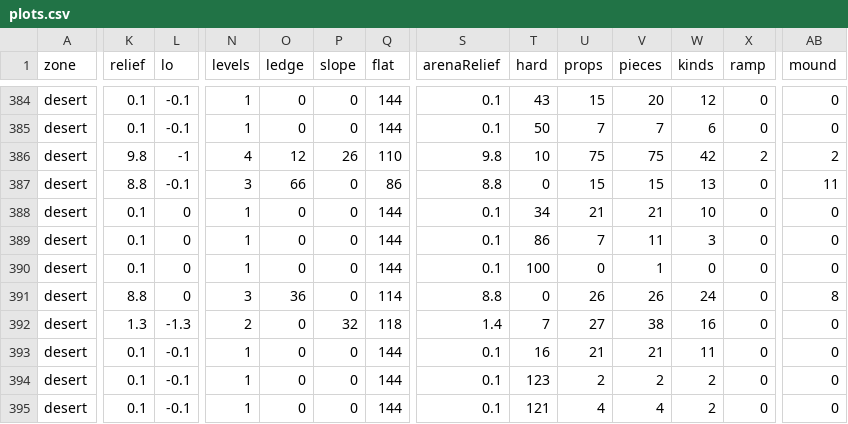
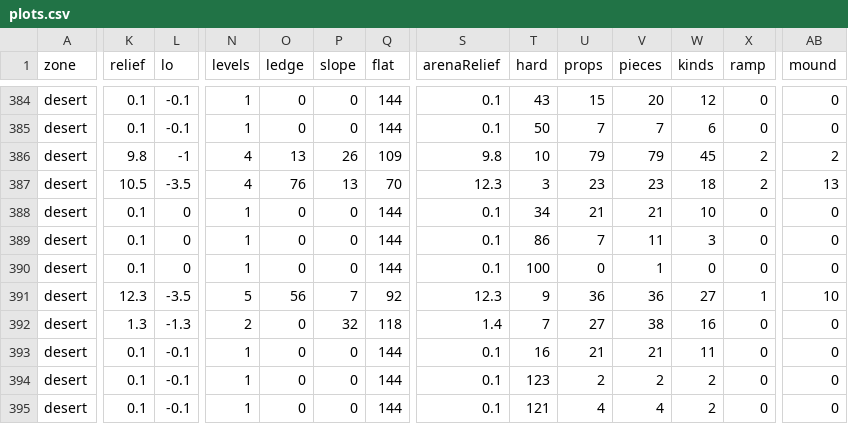
Before and after one commit to dirtymondo-sudo/EntropyWars_Prototype, a CSV file: docs/plans/world-polish/plots.csv, drawn as a sheet; only a part is shown, gaps mark what is left out; the diff covers the shown part only; the diff names each change by its address in the sheet, - before the commit and + after, or states it on an @@ line.

```diff
--- a/docs/plans/world-polish/plots.csv
+++ b/docs/plans/world-polish/plots.csv
-O386 (ledge): 12
+O386 (ledge): 13
-Q386 (flat): 110
+Q386 (flat): 109
-U386 (props): 75
+U386 (props): 79
-V386 (pieces): 75
+V386 (pieces): 79
-W386 (kinds): 42
+W386 (kinds): 45
-K387 (relief): 8.8
+K387 (relief): 10.5
-L387 (lo): -0.1
+L387 (lo): -3.5
-N387 (levels): 3
+N387 (levels): 4
-O387 (ledge): 66
+O387 (ledge): 76
-P387 (slope): 0
+P387 (slope): 13
-Q387 (flat): 86
+Q387 (flat): 70
-S387 (arenaRelief): 8.8
+S387 (arenaRelief): 12.3
-T387 (hard): 0
+T387 (hard): 3
-U387 (props): 15
+U387 (props): 23
-V387 (pieces): 15
+V387 (pieces): 23
-W387 (kinds): 13
+W387 (kinds): 18
-X387 (ramp): 0
+X387 (ramp): 2
-AB387 (mound): 11
+AB387 (mound): 13
-K391 (relief): 8.8
+K391 (relief): 12.3
-L391 (lo): 0
+L391 (lo): -3.5
-N391 (levels): 3
+N391 (levels): 5
-O391 (ledge): 36
+O391 (ledge): 56
-P391 (slope): 0
+P391 (slope): 7
-Q391 (flat): 114
+Q391 (flat): 92
-S391 (arenaRelief): 8.8
+S391 (arenaRelief): 12.3
-T391 (hard): 0
+T391 (hard): 9
-U391 (props): 26
+U391 (props): 36
-V391 (pieces): 26
+V391 (pieces): 36
-W391 (kinds): 24
+W391 (kinds): 27
-X391 (ramp): 0
+X391 (ramp): 1
-AB391 (mound): 8
+AB391 (mound): 10
```
Also changed, not shown: 24 edited cells elsewhere in this file, 10 other files.
